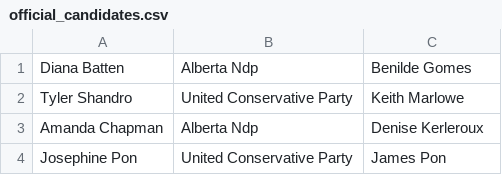
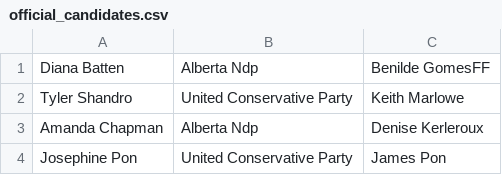
Before and after one commit to mcbeanit/Alberta, a CSV file: official_candidates.csv, drawn as a sheet; only a part is shown.

```diff
--- a/official_candidates.csv
+++ b/official_candidates.csv
@@ -1,2 +1,2 @@
-Diana Batten	Alberta Ndp	Benilde Gomes
+Diana Batten	Alberta Ndp	Benilde GomesFF
 Tyler Shandro	United Conservative Party	Keith Marlowe
```
Also changed, not shown: ab_parties.csv, 3 other files.
